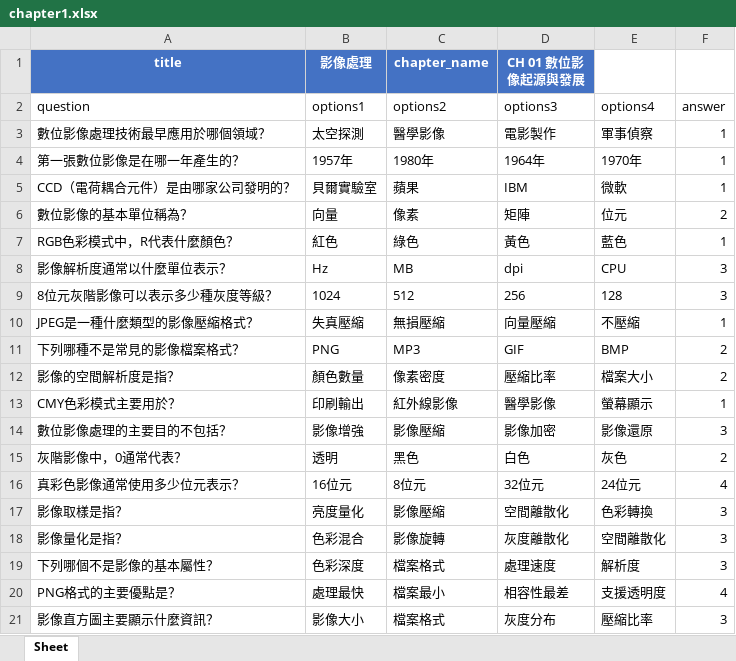
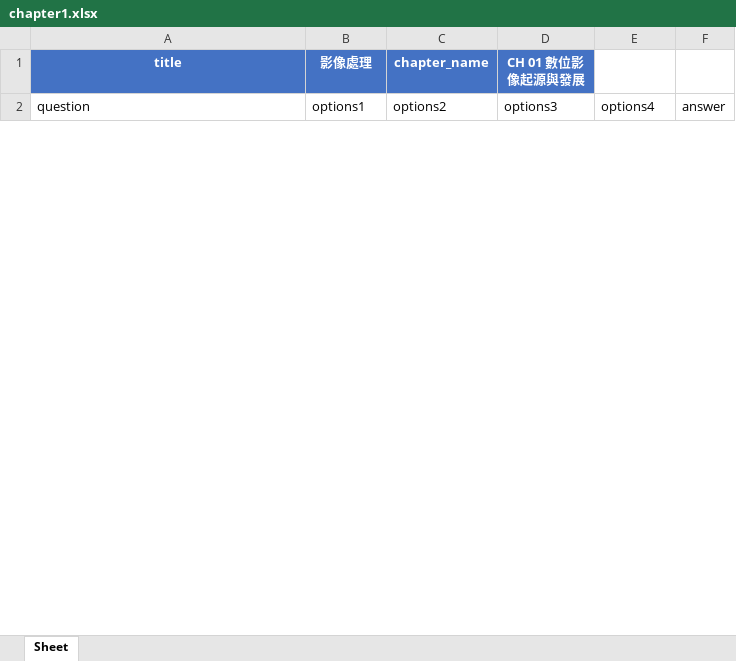
Before and after one commit to annlu0419/security_course, an Excel workbook: image processing/chapter1.xlsx, sheet Sheet, drawn as a sheet; only a part is shown; values as stored, in another font and other column widths than the file's, no borders; removed rows and columns are numbered as before the commit, all else as after; the diff covers the shown part only; the diff names each change by its address in the sheet, - before the commit and + after, or states it on an @@ line.

```diff
--- a/image processing/chapter1.xlsx (sheet Sheet)
+++ b/image processing/chapter1.xlsx (sheet Sheet)
-row 3: 數位影像處理技術最早應用於哪個領域？ | 太空探測 | 醫學影像 | 電影製作 | 軍事偵察 | 1
-row 4: 第一張數位影像是在哪一年產生的？ | 1957年 | 1980年 | 1964年 | 1970年 | 1
-row 5: CCD（電荷耦合元件）是由哪家公司發明的？ | 貝爾實驗室 | 蘋果 | IBM | 微軟 | 1
-row 6: 數位影像的基本單位稱為？ | 向量 | 像素 | 矩陣 | 位元 | 2
-row 7: RGB色彩模式中，R代表什麼顏色？ | 紅色 | 綠色 | 黃色 | 藍色 | 1
-row 8: 影像解析度通常以什麼單位表示？ | Hz | MB | dpi | CPU | 3
-row 9: 8位元灰階影像可以表示多少種灰度等級？ | 1024 | 512 | 256 | 128 | 3
-row 10: JPEG是一種什麼類型的影像壓縮格式？ | 失真壓縮 | 無損壓縮 | 向量壓縮 | 不壓縮 | 1
-row 11: 下列哪種不是常見的影像檔案格式？ | PNG | MP3 | GIF | BMP | 2
-row 12: 影像的空間解析度是指？ | 顏色數量 | 像素密度 | 壓縮比率 | 檔案大小 | 2
-row 13: CMY色彩模式主要用於？ | 印刷輸出 | 紅外線影像 | 醫學影像 | 螢幕顯示 | 1
-row 14: 數位影像處理的主要目的不包括？ | 影像增強 | 影像壓縮 | 影像加密 | 影像還原 | 3
-row 15: 灰階影像中，0通常代表？ | 透明 | 黑色 | 白色 | 灰色 | 2
-row 16: 真彩色影像通常使用多少位元表示？ | 16位元 | 8位元 | 32位元 | 24位元 | 4
-row 17: 影像取樣是指？ | 亮度量化 | 影像壓縮 | 空間離散化 | 色彩轉換 | 3
-row 18: 影像量化是指？ | 色彩混合 | 影像旋轉 | 灰度離散化 | 空間離散化 | 3
-row 19: 下列哪個不是影像的基本屬性？ | 色彩深度 | 檔案格式 | 處理速度 | 解析度 | 3
-row 20: PNG格式的主要優點是？ | 處理最快 | 檔案最小 | 相容性最差 | 支援透明度 | 4
-row 21: 影像直方圖主要顯示什麼資訊？ | 影像大小 | 檔案格式 | 灰度分布 | 壓縮比率 | 3
```
Also changed, not shown: 50 added rows and 31 removed rows elsewhere in this sheet, image processing/chapter2.xlsx, image processing/chapter3.xlsx, 2 other files.
